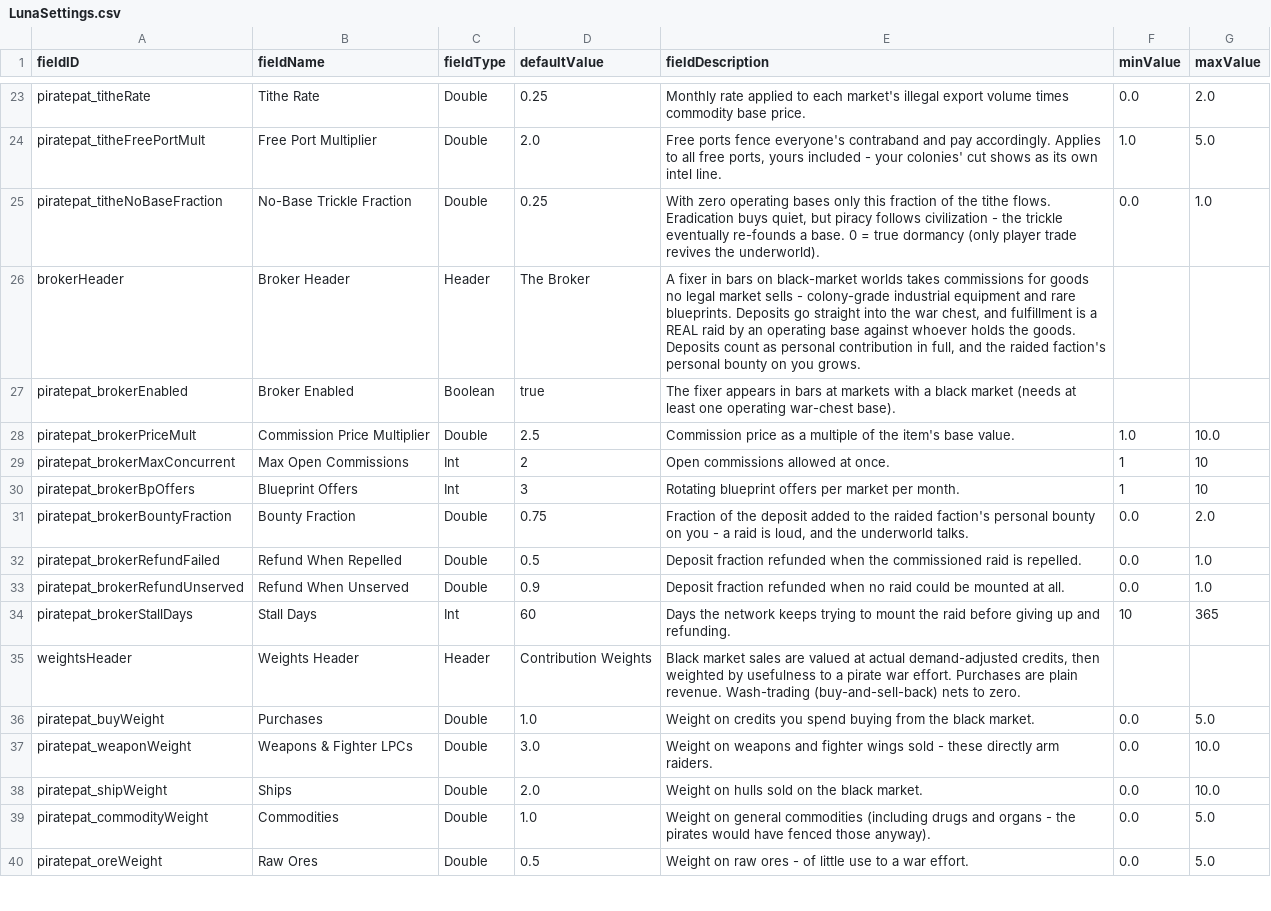
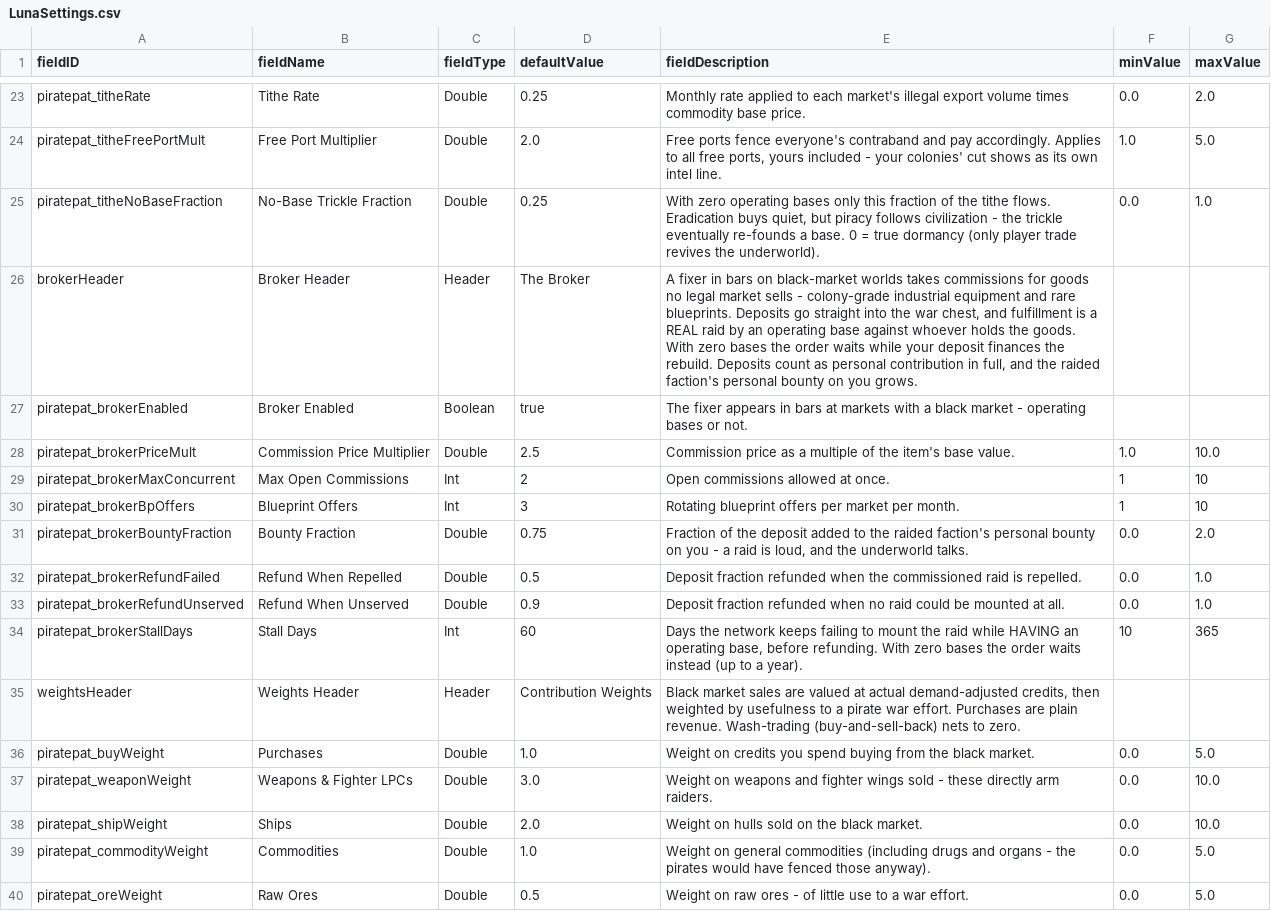
Before and after one commit to pogoman/PiracyReworked, a CSV file: data/config/LunaSettings.csv, drawn as a sheet; only a part is shown, gaps mark what is left out.

```diff
--- a/data/config/LunaSettings.csv
+++ b/data/config/LunaSettings.csv
@@ -25,4 +25,4 @@ piratepat_titheFreePortMult,Free Port Multiplier,Double,2.0,"Free ports fence ev
 piratepat_titheNoBaseFraction,No-Base Trickle Fraction,Double,0.25,"With zero operating bases only this fraction of the tithe flows. Eradication buys quiet, but piracy follows civilization - the trickle eventually re-founds a base. 0 = true dormancy (only player trade revives the underworld).",0.0,1.0
-brokerHeader,Broker Header,Header,The Broker,"A fixer in bars on black-market worlds takes commissions for goods no legal market sells - colony-grade industrial equipment and rare blueprints. Deposits go straight into the war chest, and fulfillment is a REAL raid by an operating base against whoever holds the goods. Deposits count as personal contribution in full, and the raided faction's personal bounty on you grows.",,
-piratepat_brokerEnabled,Broker Enabled,Boolean,true,"The fixer appears in bars at markets with a black market (needs at least one operating war-chest base).",,
+brokerHeader,Broker Header,Header,The Broker,"A fixer in bars on black-market worlds takes commissions for goods no legal market sells - colony-grade industrial equipment and rare blueprints. Deposits go straight into the war chest, and fulfillment is a REAL raid by an operating base against whoever holds the goods. With zero bases the order waits while your deposit finances the rebuild. Deposits count as personal contribution in full, and the raided faction's personal bounty on you grows.",,
+piratepat_brokerEnabled,Broker Enabled,Boolean,true,"The fixer appears in bars at markets with a black market - operating bases or not.",,
 piratepat_brokerPriceMult,Commission Price Multiplier,Double,2.5,"Commission price as a multiple of the item's base value.",1.0,10.0
@@ -33,3 +33,3 @@ piratepat_brokerRefundFailed,Refund When Repelled,Double,0.5,"Deposit fraction r
 piratepat_brokerRefundUnserved,Refund When Unserved,Double,0.9,"Deposit fraction refunded when no raid could be mounted at all.",0.0,1.0
-piratepat_brokerStallDays,Stall Days,Int,60,"Days the network keeps trying to mount the raid before giving up and refunding.",10,365
+piratepat_brokerStallDays,Stall Days,Int,60,"Days the network keeps failing to mount the raid while HAVING an operating base, before refunding. With zero bases the order waits instead (up to a year).",10,365
 weightsHeader,Weights Header,Header,Contribution Weights,"Black market sales are valued at actual demand-adjusted credits, then weighted by usefulness to a pirate war effort. Purchases are plain revenue. Wash-trading (buy-and-sell-back) nets to zero.",,
```
Also changed, not shown: 4 other files.
